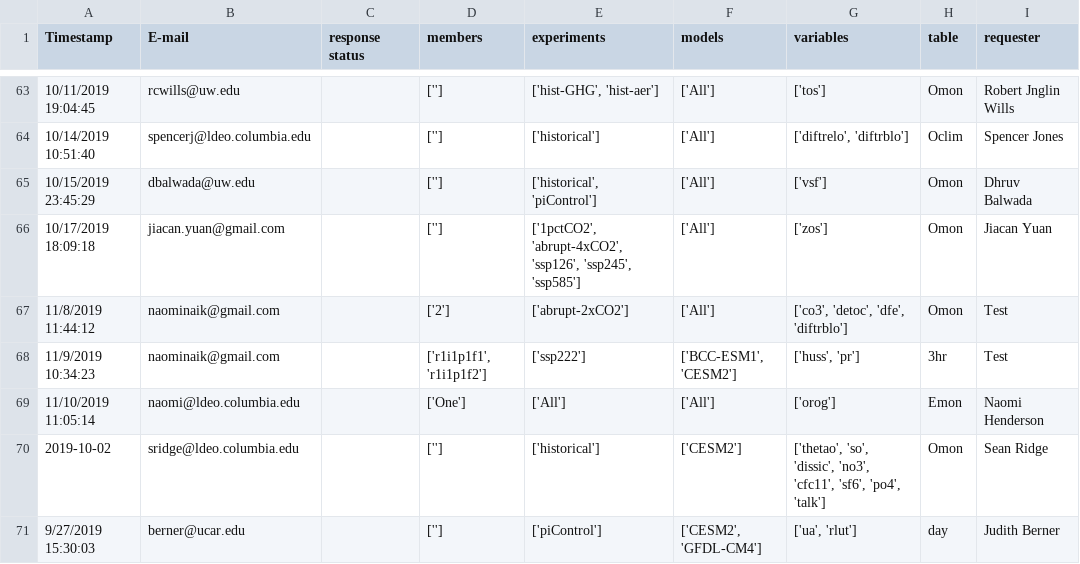
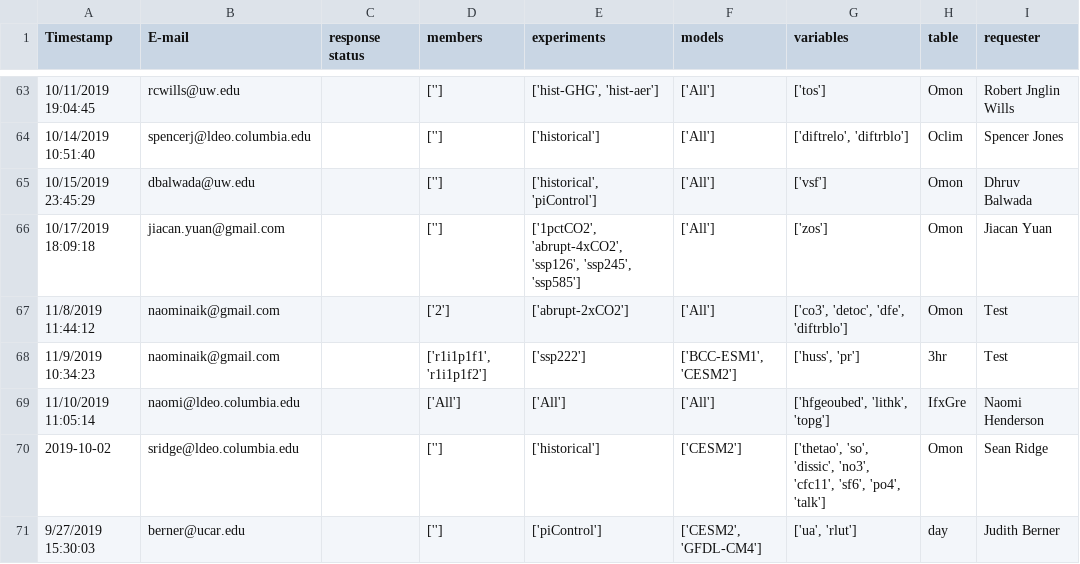
Before and after one commit to naomi-henderson/cmip6collect, a CSV file: notebooks/csv/requests.csv, drawn as a sheet; only a part is shown, gaps mark what is left out; the diff names each change by its address in the sheet, - before the commit and + after, or states it on an @@ line.

```diff
--- a/notebooks/csv/requests.csv
+++ b/notebooks/csv/requests.csv
-D69 (members): ['One']
+D69 (members): ['All']
-G69 (variables): ['orog']
+G69 (variables): ['hfgeoubed', 'lithk', 'topg']
-H69 (table): Emon
+H69 (table): IfxGre
```
Also changed, not shown: 13 other files.
